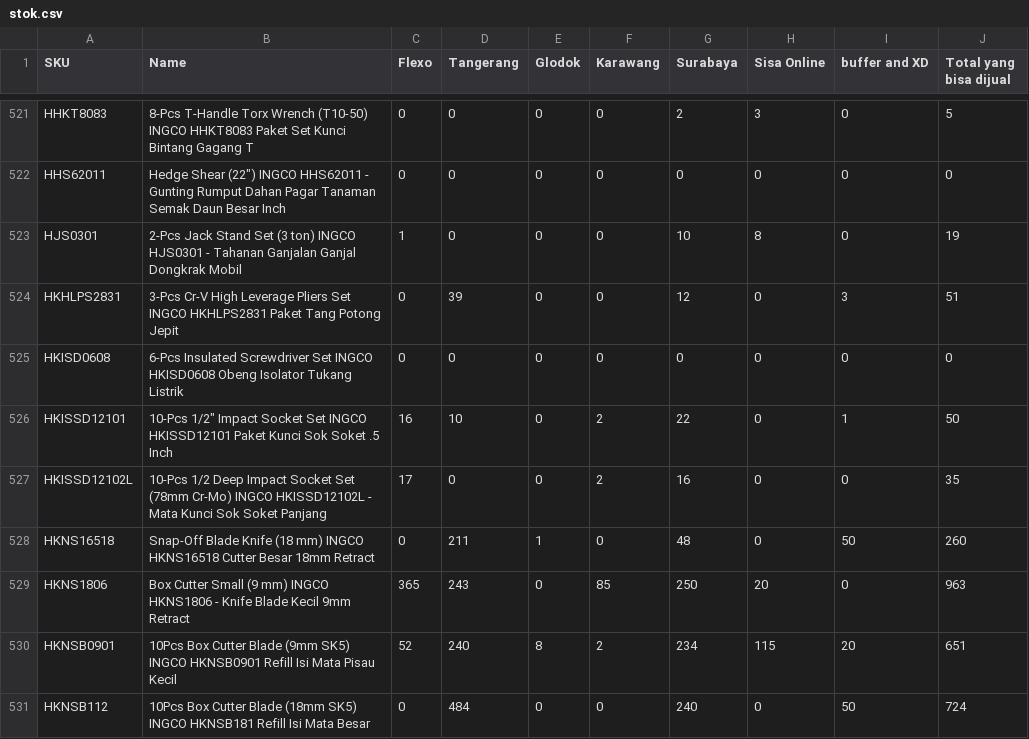
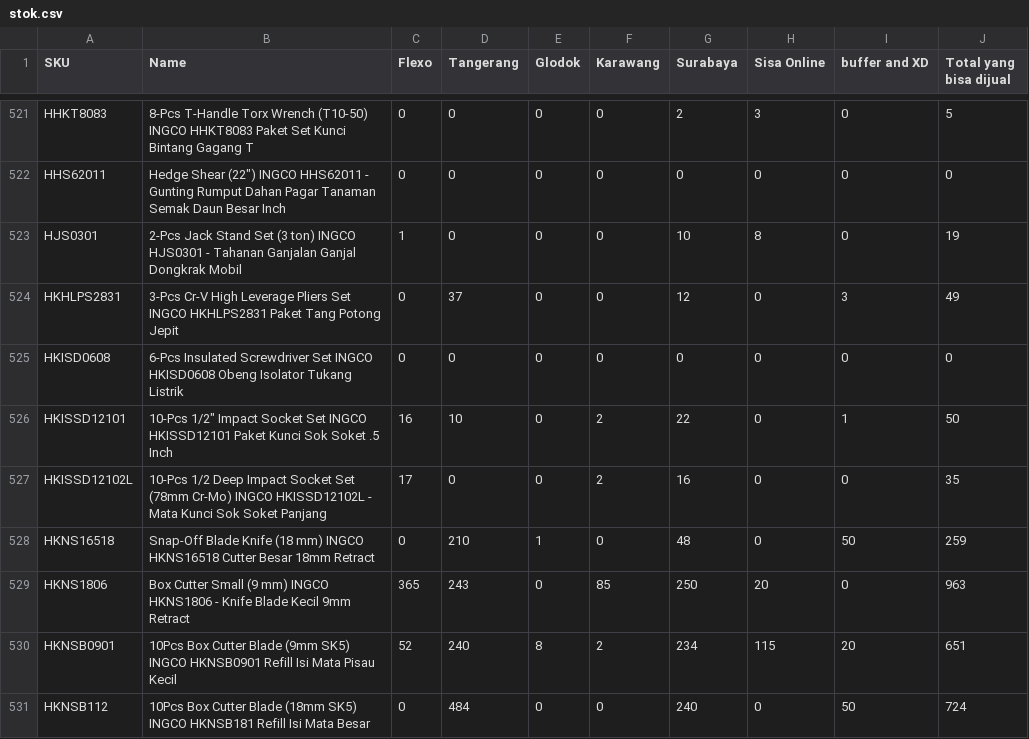
Before and after one commit to Zubx/ingcogit, a CSV file: stok.csv, drawn as a sheet; only a part is shown, gaps mark what is left out; the diff covers the shown part only.

```diff
--- a/stok.csv
+++ b/stok.csv
@@ -523,3 +523,3 @@ HHS62011,"Hedge Shear (22"") INGCO HHS62011 - Gunting Rumput Dahan Pagar Tanaman
 HJS0301,2-Pcs Jack Stand Set (3 ton) INGCO HJS0301 - Tahanan Ganjalan Ganjal Dongkrak Mobil,1,0,0,0,10,8,0,19
-HKHLPS2831,3-Pcs Cr-V High Leverage Pliers Set INGCO HKHLPS2831 Paket Tang Potong Jepit,0,39,0,0,12,0,3,51
+HKHLPS2831,3-Pcs Cr-V High Leverage Pliers Set INGCO HKHLPS2831 Paket Tang Potong Jepit,0,37,0,0,12,0,3,49
 HKISD0608,6-Pcs Insulated Screwdriver Set INGCO HKISD0608 Obeng Isolator Tukang Listrik,0,0,0,0,0,0,0,0
@@ -527,3 +527,3 @@ HKISSD12101,"10-Pcs 1/2"" Impact Socket Set INGCO HKISSD12101 Paket Kunci Sok So
 HKISSD12102L,10-Pcs 1/2 Deep Impact Socket Set (78mm Cr-Mo) INGCO HKISSD12102L - Mata Kunci Sok Soket Panjang,17,0,0,2,16,0,0,35
-HKNS16518,Snap-Off Blade Knife (18 mm) INGCO HKNS16518 Cutter Besar 18mm Retract,0,211,1,0,48,0,50,260
+HKNS16518,Snap-Off Blade Knife (18 mm) INGCO HKNS16518 Cutter Besar 18mm Retract,0,210,1,0,48,0,50,259
 HKNS1806,Box Cutter Small (9 mm) INGCO HKNS1806 - Knife Blade Kecil 9mm Retract,365,243,0,85,250,20,0,963
```
Also changed, not shown: 69 edited cells elsewhere in this file, 3 other files.
